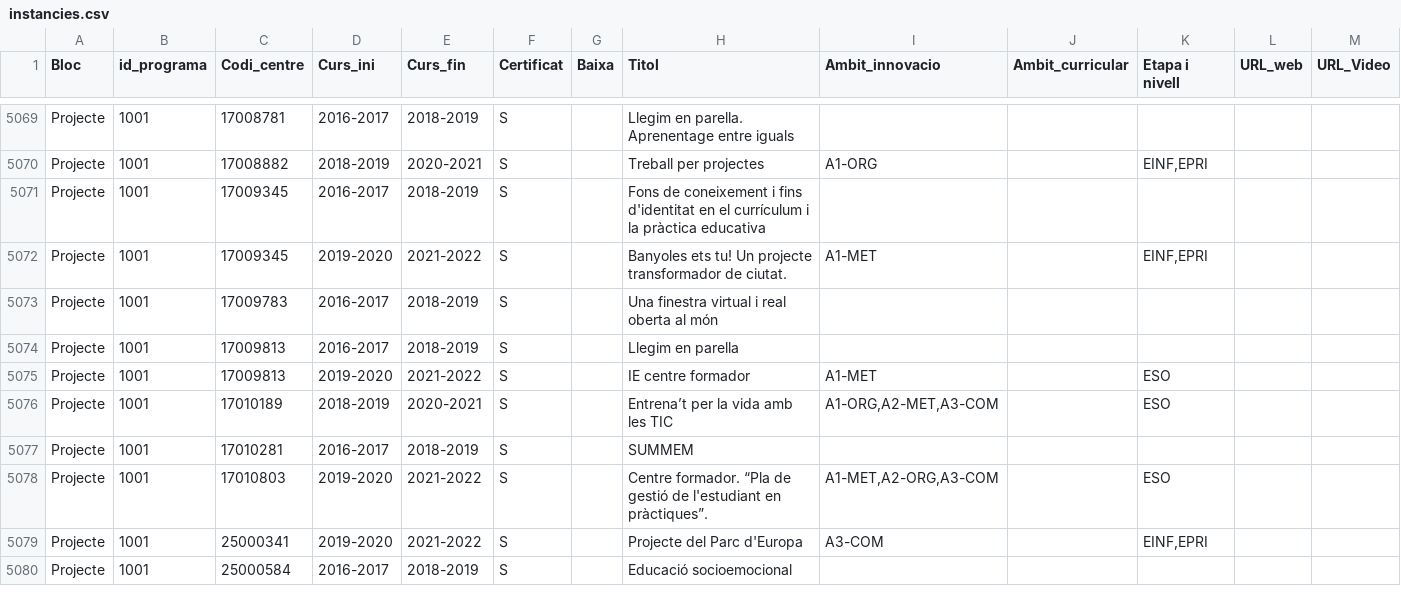
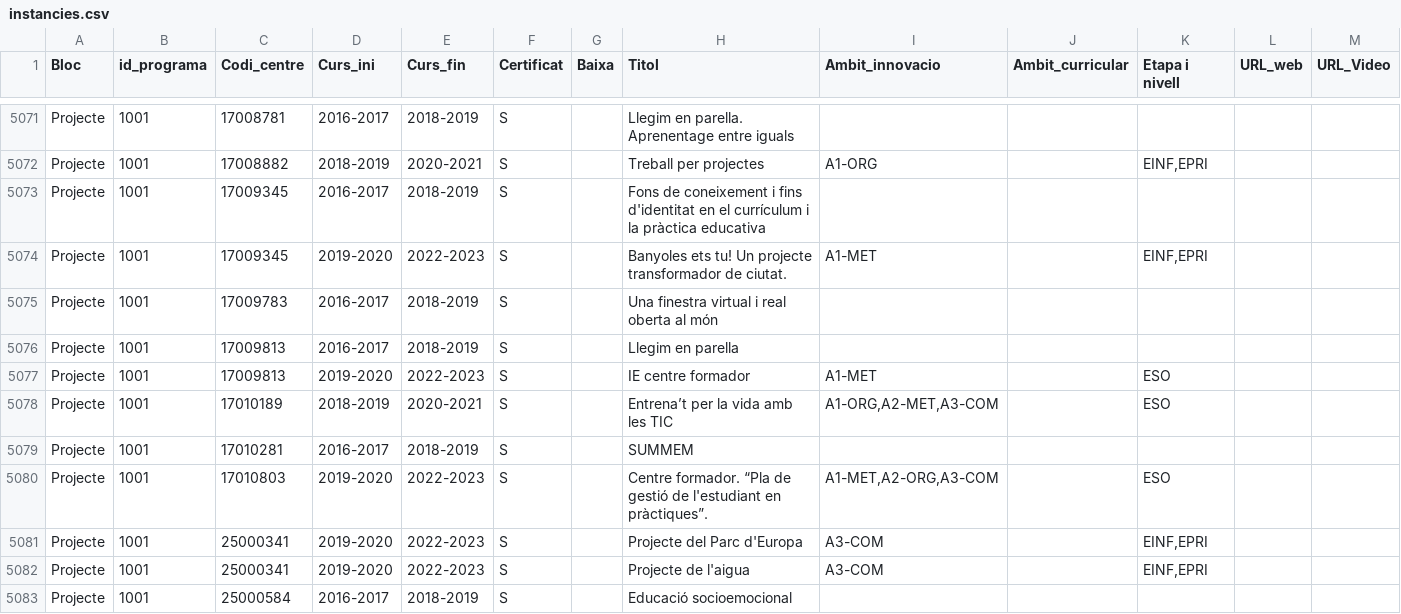
Before and after one commit to projectestac/mapa-innovacio-edu, a CSV file: utils/instancies.csv, drawn as a sheet; only a part is shown, gaps mark what is left out; addresses are those after the commit; rows hold the shown columns only; the diff covers the shown part only; the diff names each change by its address in the sheet, - before the commit and + after, or states it on an @@ line.

```diff
--- a/utils/instancies.csv
+++ b/utils/instancies.csv
-E5074 (Curs_fin): 2021-2022
+E5074 (Curs_fin): 2022-2023
-E5077 (Curs_fin): 2021-2022
+E5077 (Curs_fin): 2022-2023
-E5080:E5081 (Curs_fin): 2021-2022
+E5080:E5081 (Curs_fin): 2022-2023
+row 5082: Projecte | 1001 | 25000341 | 2019-2020 | 2022-2023 | S |  | Projecte de l'aigua | A3-COM |  | EINF,EPRI
```
Also changed, not shown: 2 added rows and 86 edited cells elsewhere in this file, 3 other files.
